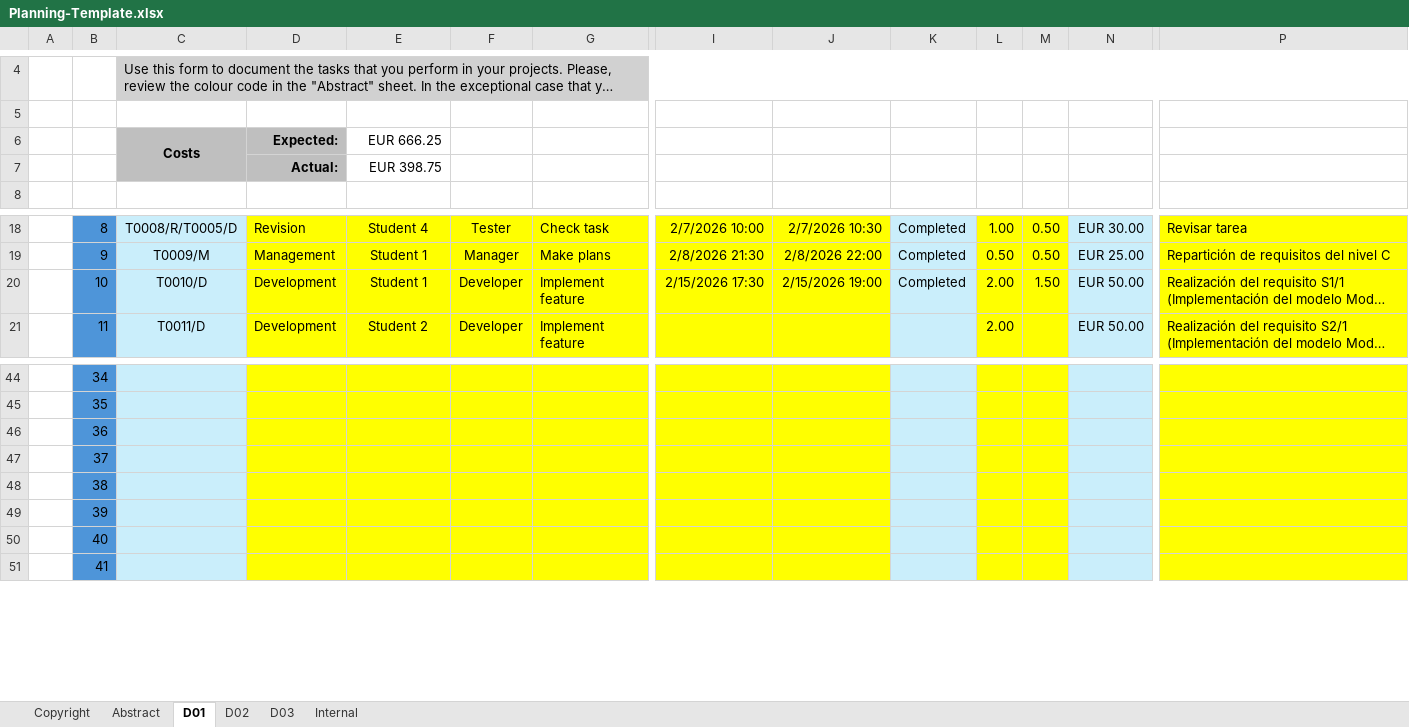
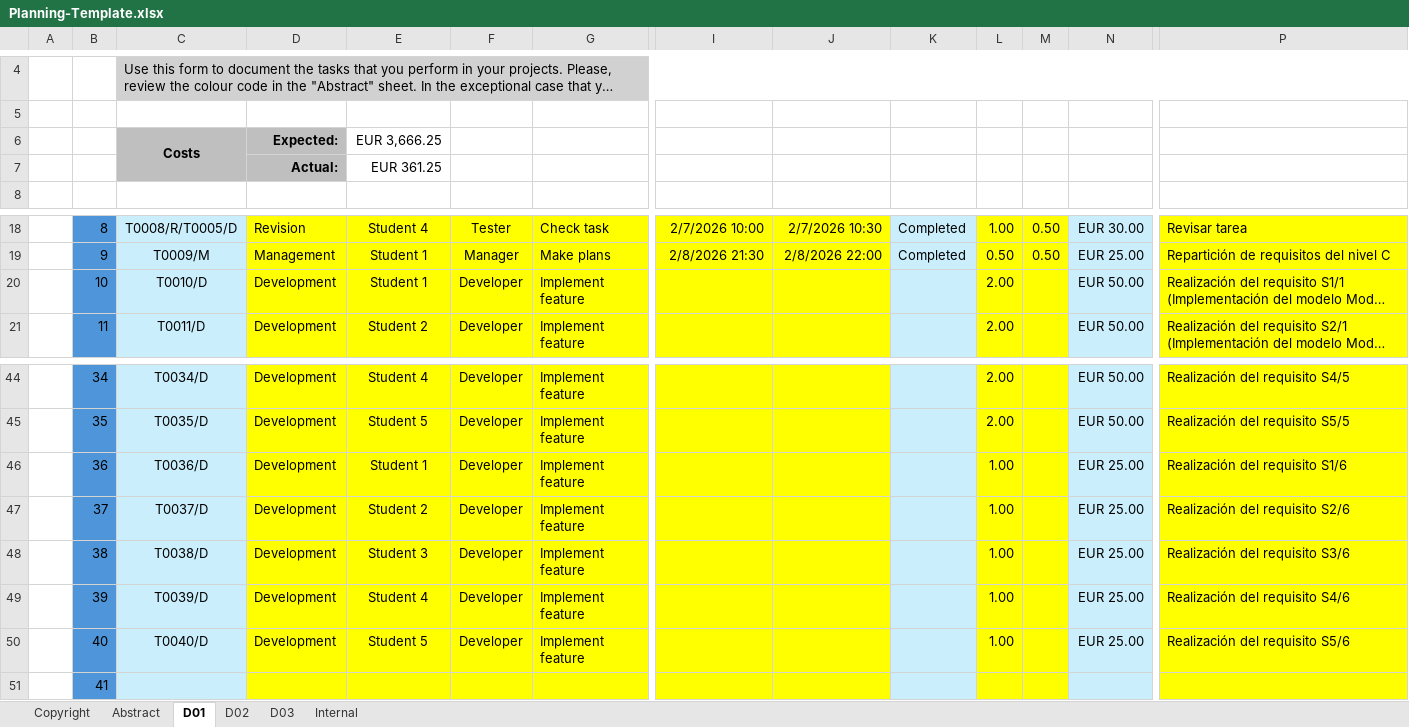
Before and after one commit to G063/Acme-Starters-C, an Excel workbook: reports/Planning-Template.xlsx, sheet D01, drawn as a sheet; only a part is shown, gaps mark what is left out; long unchanged cells end in …; values as stored, in another font and other column widths than the file's, no borders; conditional formats not drawn; the diff covers the shown part only; the diff names each change by its address in the sheet, - before the commit and + after, or states it on an @@ line.

```diff
--- a/reports/Planning-Template.xlsx (sheet D01)
+++ b/reports/Planning-Template.xlsx (sheet D01)
-E6: EUR 666.25
+E6: EUR 3,666.25
-E7: EUR 398.75
+E7: EUR 361.25
-I20: 2/15/2026 17:30
+I20: (empty)
-J20: 2/15/2026 19:00
+J20: (empty)
-K20: Completed
+K20: (empty)
-M20: 1.50
+M20: (empty)
-C44: (empty)
+C44: T0034/D
-D44:D50: (empty)
+D44:D50: Development
-E44: (empty)
+E44: Student 4
-F44:F50: (empty)
+F44:F50: Developer
-G44:G50: (empty)
+G44:G50: Implement feature
-L44:L45: (empty)
+L44:L45: 2.00
-N44:N45: (empty)
+N44:N45: EUR 50.00
-P44: (empty)
+P44: Realización del requisito S4/5
-C45: (empty)
+C45: T0035/D
-E45: (empty)
+E45: Student 5
-P45: (empty)
+P45: Realización del requisito S5/5
-C46: (empty)
+C46: T0036/D
-E46: (empty)
+E46: Student 1
-L46:L50: (empty)
+L46:L50: 1.00
-N46:N50: (empty)
+N46:N50: EUR 25.00
-P46: (empty)
+P46: Realización del requisito S1/6
-C47: (empty)
+C47: T0037/D
-E47: (empty)
+E47: Student 2
-P47: (empty)
+P47: Realización del requisito S2/6
-C48: (empty)
+C48: T0038/D
-E48: (empty)
+E48: Student 3
-P48: (empty)
+P48: Realización del requisito S3/6
-C49: (empty)
+C49: T0039/D
-E49: (empty)
+E49: Student 4
-P49: (empty)
+P49: Realización del requisito S4/6
-C50: (empty)
+C50: T0040/D
-E50: (empty)
+E50: Student 5
-P50: (empty)
+P50: Realización del requisito S5/6
```
Also changed, not shown: 145 edited cells elsewhere in this sheet.
